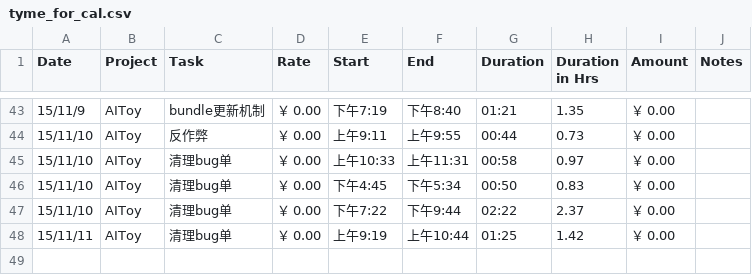
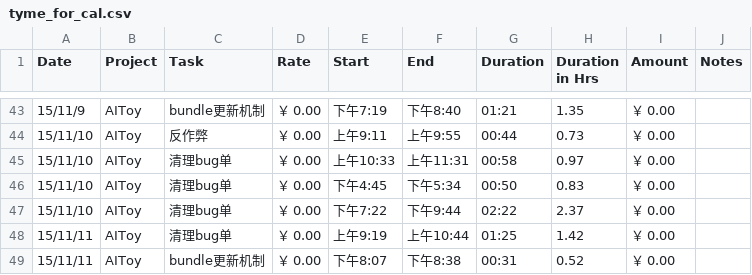
Before and after one commit to fonzieyang/fonzieyang.github.com, a CSV file: ical/tyme_for_cal.csv, drawn as a sheet; only a part is shown, gaps mark what is left out; the diff names each change by its address in the sheet, - before the commit and + after, or states it on an @@ line.

```diff
--- a/ical/tyme_for_cal.csv
+++ b/ical/tyme_for_cal.csv
+row 49: 15/11/11 | AIToy | bundle更新机制 | ￥ 0.00 | 下午8:07 | 下午8:38 | 00:31 | 0.52 | ￥ 0.00
```
Also changed, not shown: 2 other files.
